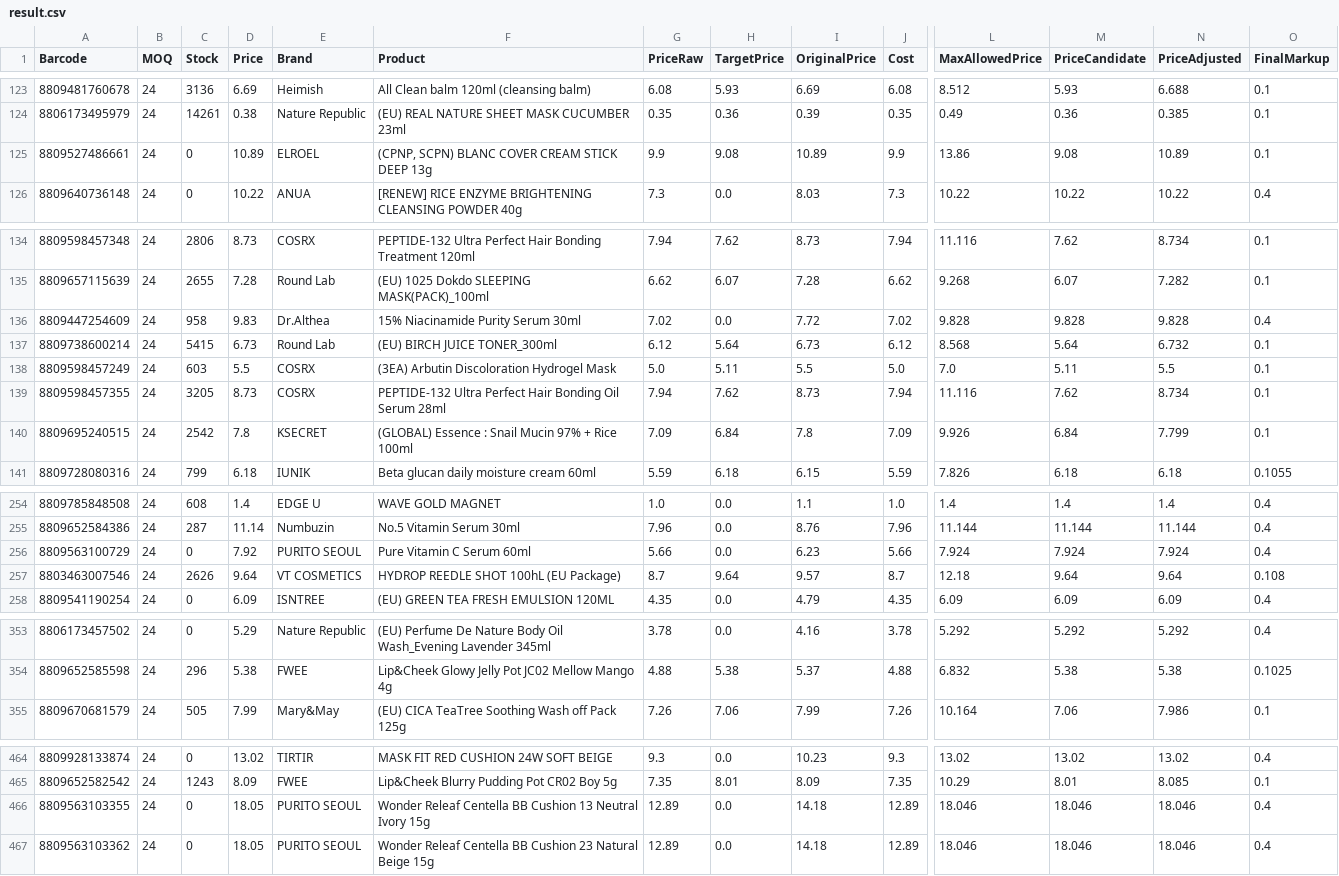
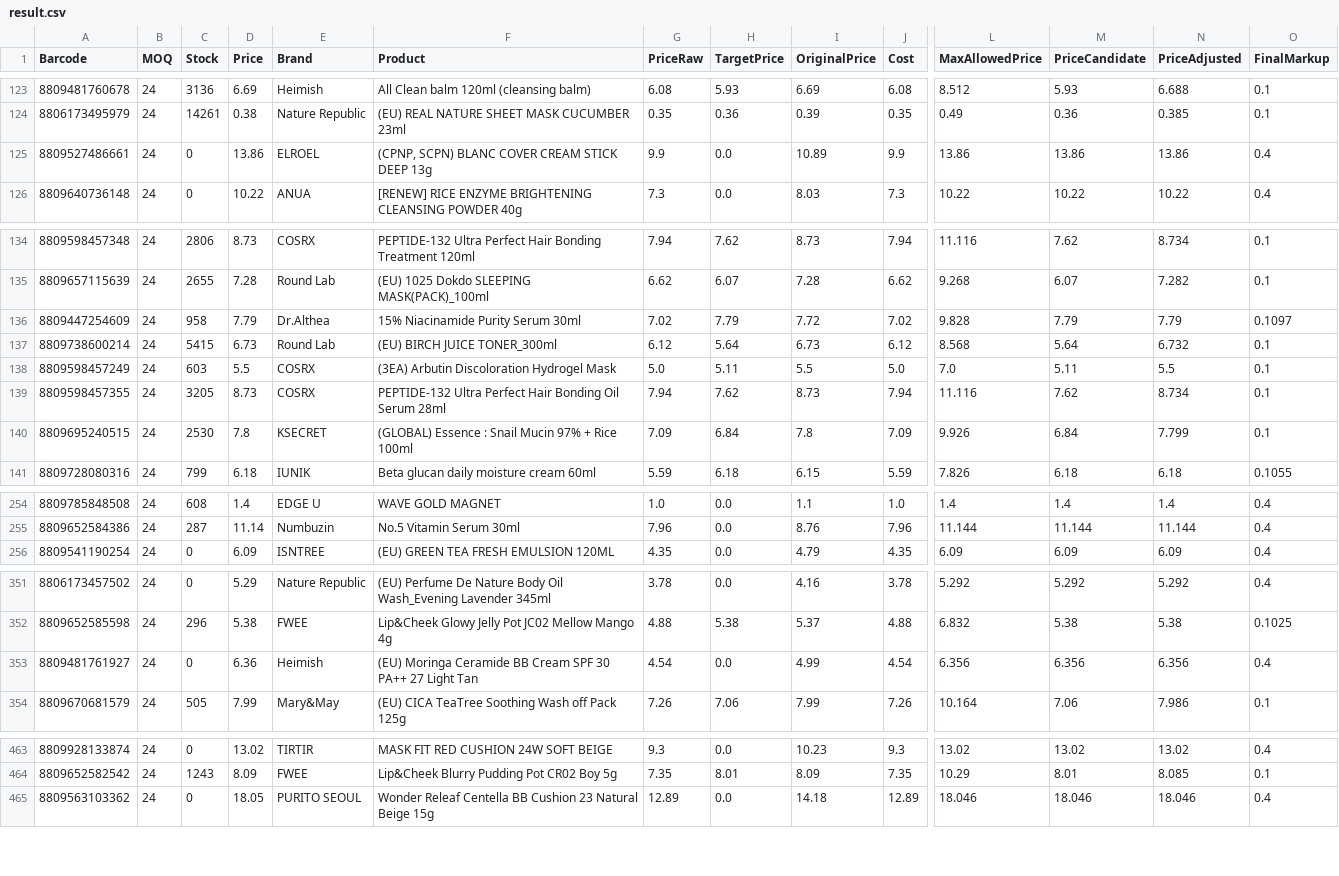
Before and after one commit to AmazingEli01/stocklist_sk, a CSV file: result.csv, drawn as a sheet; only a part is shown, gaps mark what is left out; removed rows and columns are numbered as before the commit, all else as after; rows hold the shown columns only; the diff covers the shown part only; the diff names each change by its address in the sheet, - before the commit and + after, or states it on an @@ line.

Commit message:
Update result.csv 2026-02-24 09:39:51

```diff
--- a/result.csv
+++ b/result.csv
-D125 (Price): 10.89
+D125 (Price): 13.86
-H125 (TargetPrice): 9.08
+H125 (TargetPrice): 0.0
-M125 (PriceCandidate): 9.08
+M125 (PriceCandidate): 13.86
-N125 (PriceAdjusted): 10.89
+N125 (PriceAdjusted): 13.86
-O125 (FinalMarkup): 0.1
+O125 (FinalMarkup): 0.4
-D136 (Price): 9.83
+D136 (Price): 7.79
-H136 (TargetPrice): 0.0
+H136 (TargetPrice): 7.79
-M136 (PriceCandidate): 9.828
+M136 (PriceCandidate): 7.79
-N136 (PriceAdjusted): 9.828
+N136 (PriceAdjusted): 7.79
-O136 (FinalMarkup): 0.4
+O136 (FinalMarkup): 0.1097
-C140 (Stock): 2542
+C140 (Stock): 2530
-row 256: 8809563100729 | 24 | 0 | 7.92 | PURITO SEOUL | Pure Vitamin C Serum 60ml | 5.66 | 0.0 | 6.23 | 5.66 | 7.924 | 7.924 | 7.924 | 0.4
-row 257: 8803463007546 | 24 | 2626 | 9.64 | VT COSMETICS | HYDROP REEDLE SHOT 100hL (EU Package) | 8.7 | 9.64 | 9.57 | 8.7 | 12.18 | 9.64 | 9.64 | 0.108
+row 353: 8809481761927 | 24 | 0 | 6.36 | Heimish | (EU) Moringa Ceramide BB Cream SPF 30 PA++ 27 Light Tan | 4.54 | 0.0 | 4.99 | 4.54 | 6.356 | 6.356 | 6.356 | 0.4
-row 466: 8809563103355 | 24 | 0 | 18.05 | PURITO SEOUL | Wonder Releaf Centella BB Cushion 13 Neutral Ivory 15g | 12.89 | 0.0 | 14.18 | 12.89 | 18.046 | 18.046 | 18.046 | 0.4
```
Also changed, not shown: 25 edited cells elsewhere in this file.
